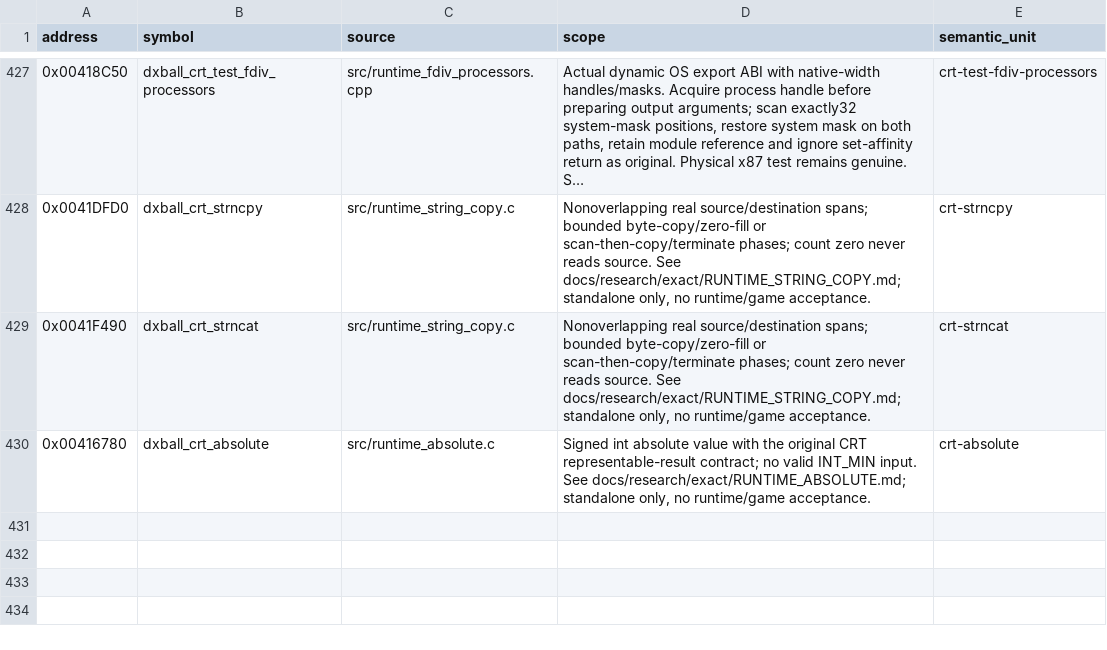
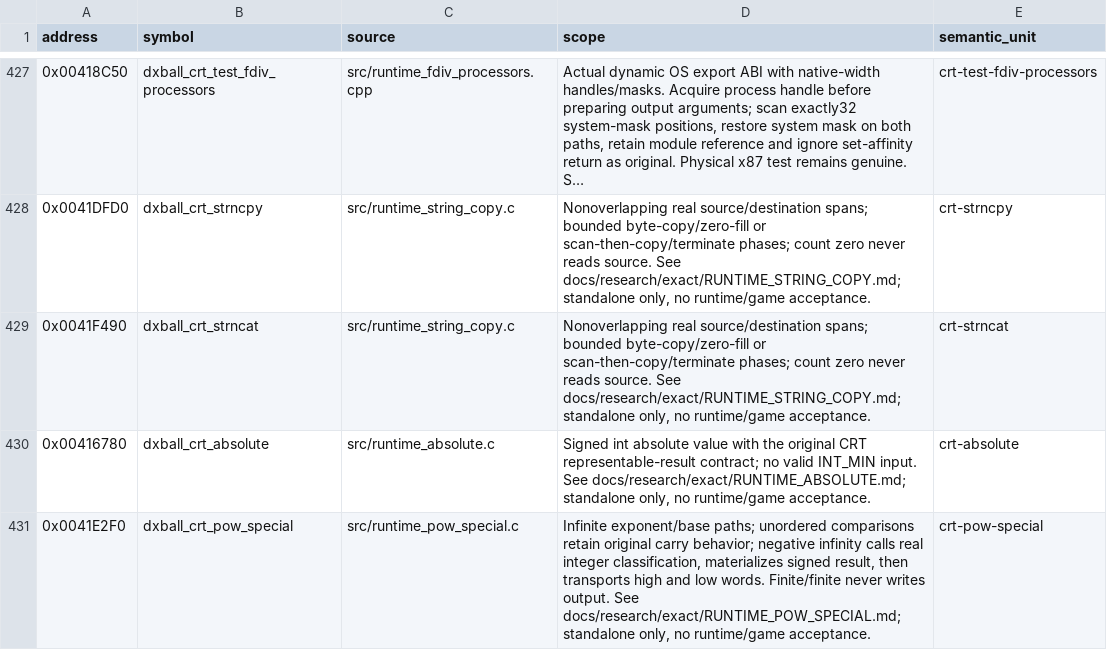
Before and after one commit to N0zoM1z0/dx-ball, a CSV file: config/implemented.csv, drawn as a sheet; only a part is shown, gaps mark what is left out; long unchanged cells end in ….

Commit message:
gpt-6.1-sol: reconstruct complete pow special-value handling
Recover whole584-byte powhlp.c function and16 genuine relocations from immutable PE, pinned LIBC and two closed direct REA queries. Restore infinite operand paths, unordered x87 carry branches, real integer parity call, signed infinity/zero and finite/finite untouched output. Binary64 materialization plus high/low word transport improves567/140 to584/8; typed alias584/32 is rejected. Reuse restored eight-difference producer only after actual input/product hash equality. Four VC4/native/i686 compilation sets and complete comparisons executed; all316 old exacts/104 candidates preserved. Source430/candidates105/exact316/code69013; no runtime/game tests. Three SHA-verified recoverable gzip carriers release1679360 allocated bytes; unique source stages, objects and raw REA retained.

```diff
--- a/config/implemented.csv
+++ b/config/implemented.csv
@@ -430 +430,2 @@ address,symbol,source,scope,semantic_unit
 0x00416780,dxball_crt_absolute,src/runtime_absolute.c,"Signed int absolute value with the original CRT representable-result contract; no valid INT_MIN input. See docs/research/exact/RUNTIME_ABSOLUTE.md; standalone only, no runtime/game acceptance.",crt-absolute
+0x0041E2F0,dxball_crt_pow_special,src/runtime_pow_special.c,"Infinite exponent/base paths; unordered comparisons retain original carry behavior; negative infinity calls real integer classification, materializes signed result, then transports high and low words. Finite/finite never writes output. See docs/research/exact/RUNTIME_POW_SPECIAL.md; standalone only, no runtime/game acceptance.",crt-pow-special
```
Also changed, not shown: config/function-origins.csv, config/functions.csv, 9 other files.
